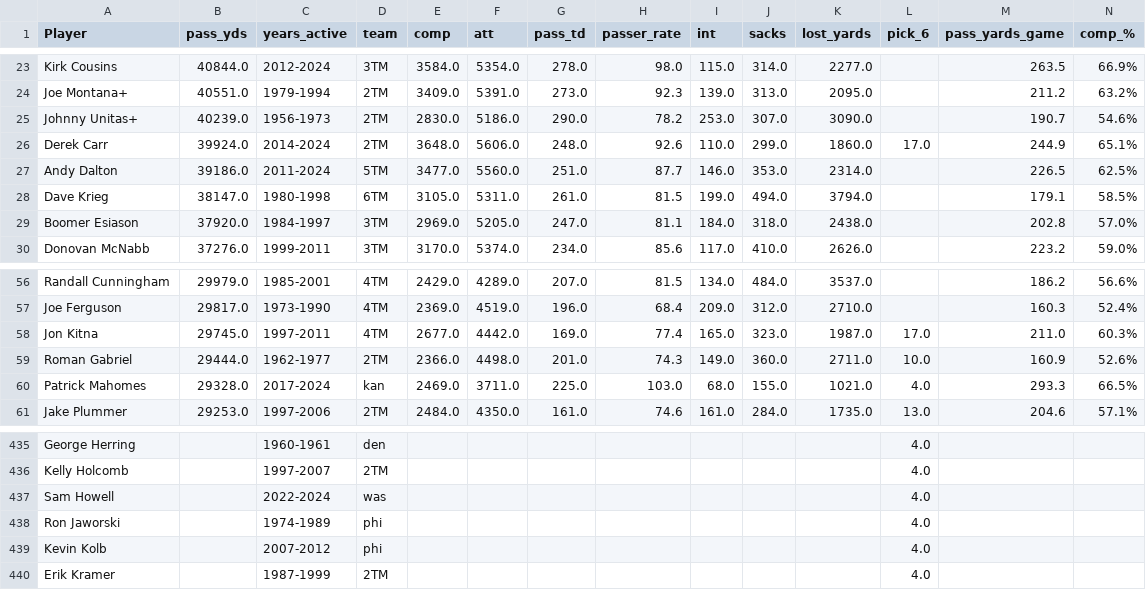
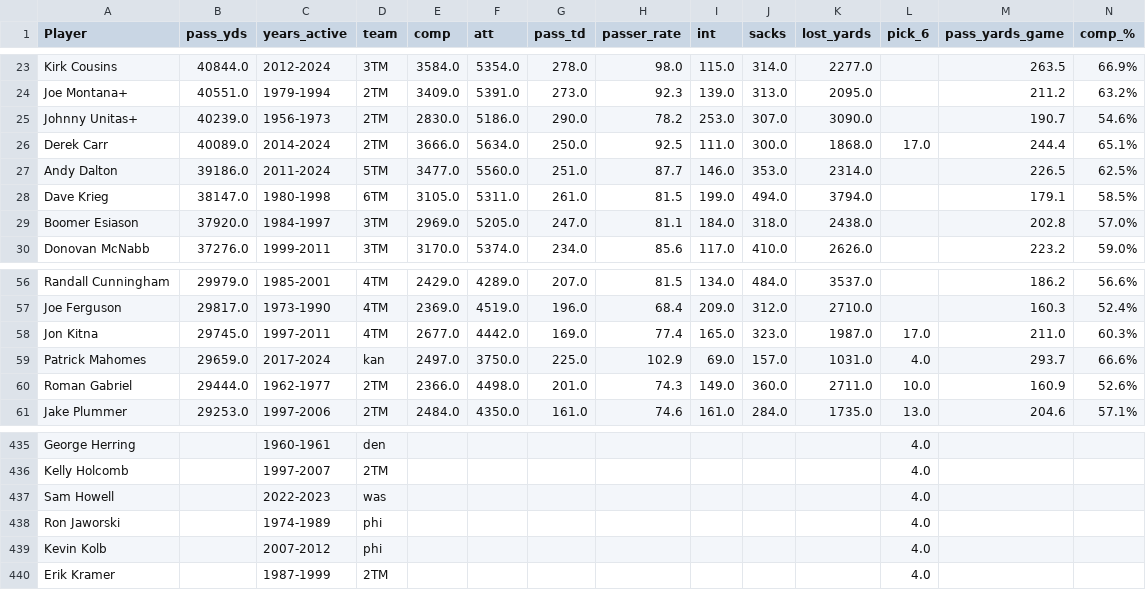
Before and after one commit to willablackmon/nfl_quarterback_draft, a CSV file: Data_Artifacts/pro_ref_stats.csv (was Data_Artifacts/qb_nfl_stats.csv), drawn as a sheet; only a part is shown, gaps mark what is left out; removed rows and columns are numbered as before the commit, all else as after; rows hold the shown columns only; the diff names each change by its address in the sheet, - before the commit and + after, or states it on an @@ line.

```diff
--- a/Data_Artifacts/qb_nfl_stats.csv
+++ b/Data_Artifacts/pro_ref_stats.csv
-B26 (pass_yds): 39924.0
+B26 (pass_yds): 40089.0
-E26 (comp): 3648.0
+E26 (comp): 3666.0
-F26 (att): 5606.0
+F26 (att): 5634.0
-G26 (pass_td): 248.0
+G26 (pass_td): 250.0
-H26 (passer_rate): 92.6
+H26 (passer_rate): 92.5
-I26 (int): 110.0
+I26 (int): 111.0
-J26 (sacks): 299.0
+J26 (sacks): 300.0
-K26 (lost_yards): 1860.0
+K26 (lost_yards): 1868.0
-M26 (pass_yards_game): 244.9
+M26 (pass_yards_game): 244.4
+row 59: Patrick Mahomes | 29659.0 | 2017-2024 | kan | 2497.0 | 3750.0 | 225.0 | 102.9 | 69.0 | 157.0 | 1031.0 | 4.0 | 293.7 | 66.6%
-row 60: Patrick Mahomes | 29328.0 | 2017-2024 | kan | 2469.0 | 3711.0 | 225.0 | 103.0 | 68.0 | 155.0 | 1021.0 | 4.0 | 293.3 | 66.5%
-C437 (years_active): 2022-2024
+C437 (years_active): 2022-2023
```
Also changed, not shown: 4 other files.
